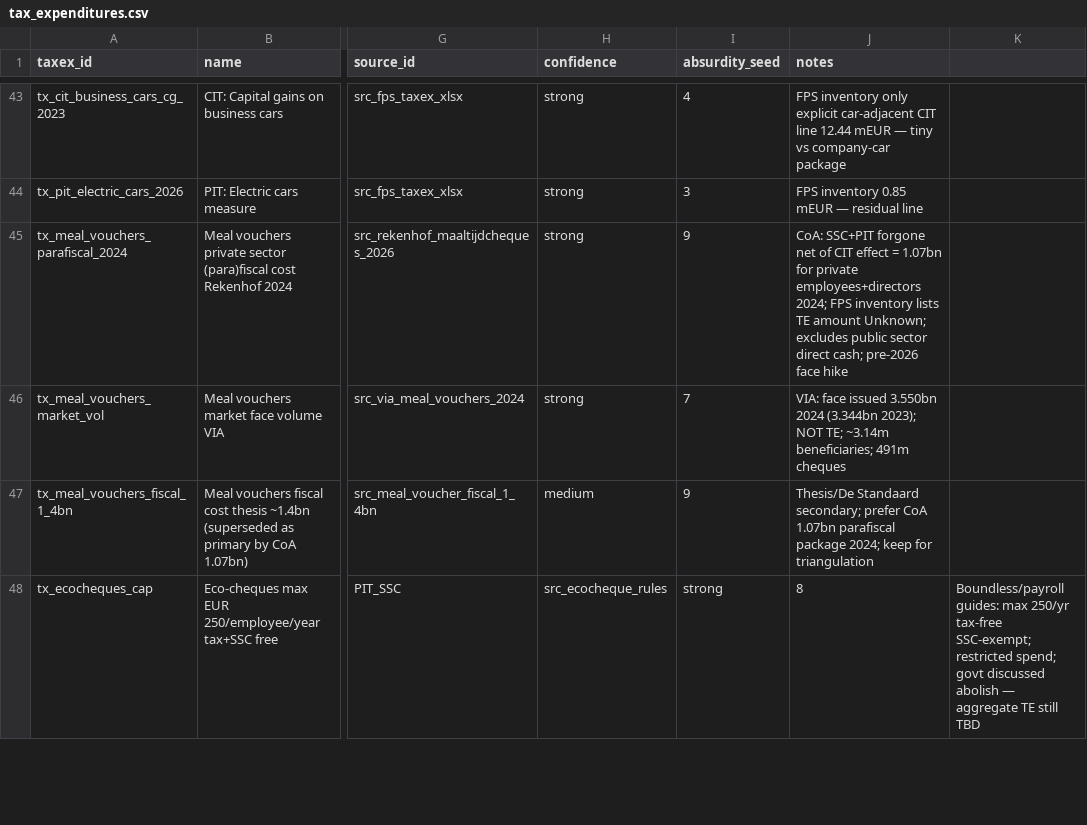
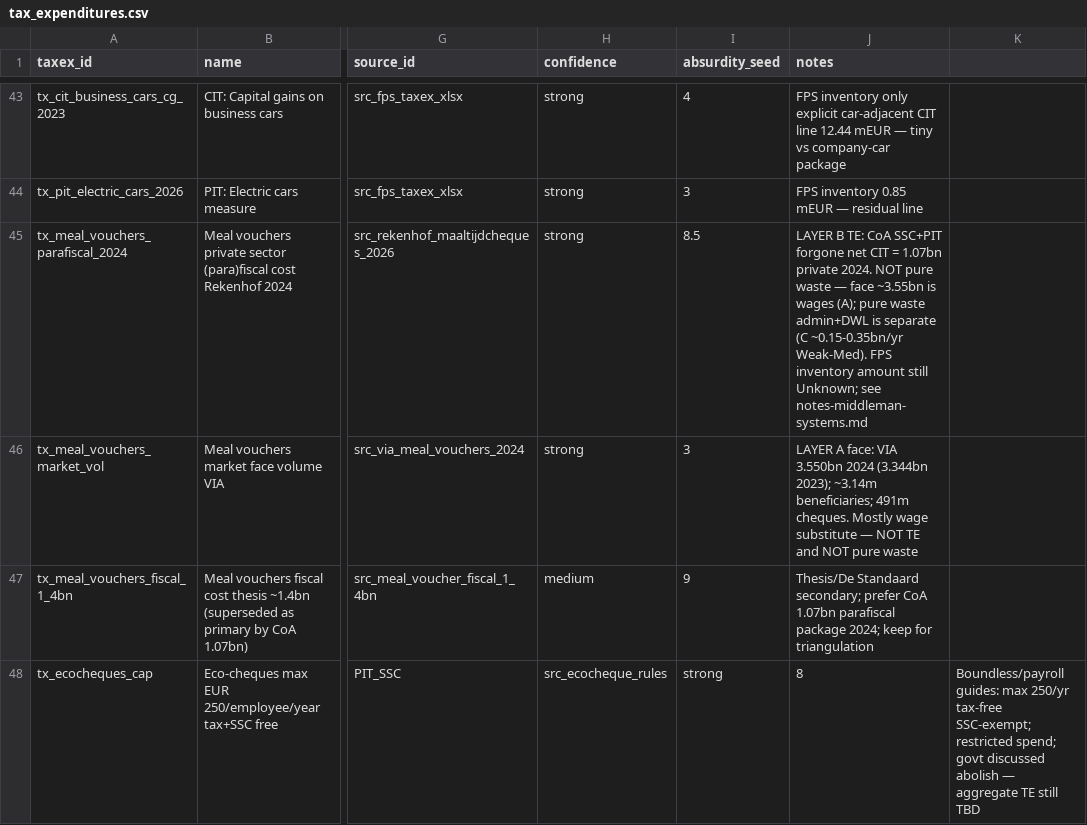
Before and after one commit to kareljanr/AIpolitics, a CSV file: docs/doge/data/tax_expenditures.csv, drawn as a sheet; only a part is shown, gaps mark what is left out; the diff names each change by its address in the sheet, - before the commit and + after, or states it on an @@ line.

```diff
--- a/docs/doge/data/tax_expenditures.csv
+++ b/docs/doge/data/tax_expenditures.csv
-I45 (absurdity_seed): 9
+I45 (absurdity_seed): 8.5
-J45 (notes): CoA: SSC+PIT forgone net of CIT effect = 1.07bn for private employees+directors 2024; FPS inventory lists TE amount Unknown; excludes public sector direct cash; pre-2026 face hike
+J45 (notes): LAYER B TE: CoA SSC+PIT forgone net CIT = 1.07bn private 2024. NOT pure waste — face ~3.55bn is wages (A); pure waste admin+DWL is separate (C ~0.15-0.35bn/yr Weak-Med). FPS inventory amount still Unknown; see notes-middleman-systems.md
-I46 (absurdity_seed): 7
+I46 (absurdity_seed): 3
-J46 (notes): VIA: face issued 3.550bn 2024 (3.344bn 2023); NOT TE; ~3.14m beneficiaries; 491m cheques
+J46 (notes): LAYER A face: VIA 3.550bn 2024 (3.344bn 2023); ~3.14m beneficiaries; 491m cheques. Mostly wage substitute — NOT TE and NOT pure waste
```
Also changed, not shown: docs/doge/data/commitments.csv, docs/doge/data/historical_waste_hall.csv, 5 other files.
